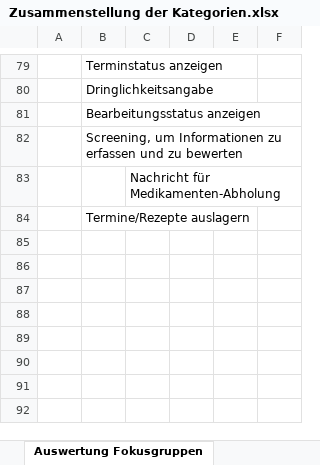
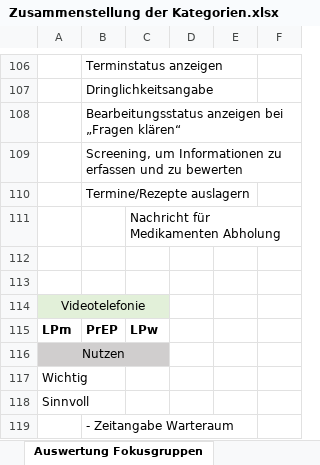
Before and after one commit to cndyxx/COMTRAC, an Excel workbook: Auswertung_Fokusgruppen_01/Zusammenstellung der Kategorien.xlsx, sheet Auswertung Fokusgruppen, drawn as a sheet; only a part is shown, gaps mark what is left out; values as stored, in another font and other column widths than the file's, no borders; addresses are those after the commit; the diff covers the shown part only; the diff names each change by its address in the sheet, - before the commit and + after, or states it on an @@ line.

Commit message:
Auswertung Fokusgruppen überarbeitet

```diff
--- a/Auswertung_Fokusgruppen_01/Zusammenstellung der Kategorien.xlsx (sheet Auswertung Fokusgruppen)
+++ b/Auswertung_Fokusgruppen_01/Zusammenstellung der Kategorien.xlsx (sheet Auswertung Fokusgruppen)
-B108: Bearbeitungsstatus anzeigen
+B108: Bearbeitungsstatus anzeigen bei „Fragen klären“
+row 111:  |  | Nachricht für Medikamenten Abholung
+row 112: (empty)
+row 113: (empty)
+row 114: Videotelefonie
+row 115: LPm | PrEP | LPw
+row 116: Nutzen
+row 117: Wichtig
+row 118: Sinnvoll
+row 119:  | - Zeitangabe Warteraum
```
Also changed, not shown: 26 added rows and 1 edited cell elsewhere in this sheet, other sheet tabs, 3 other files.
